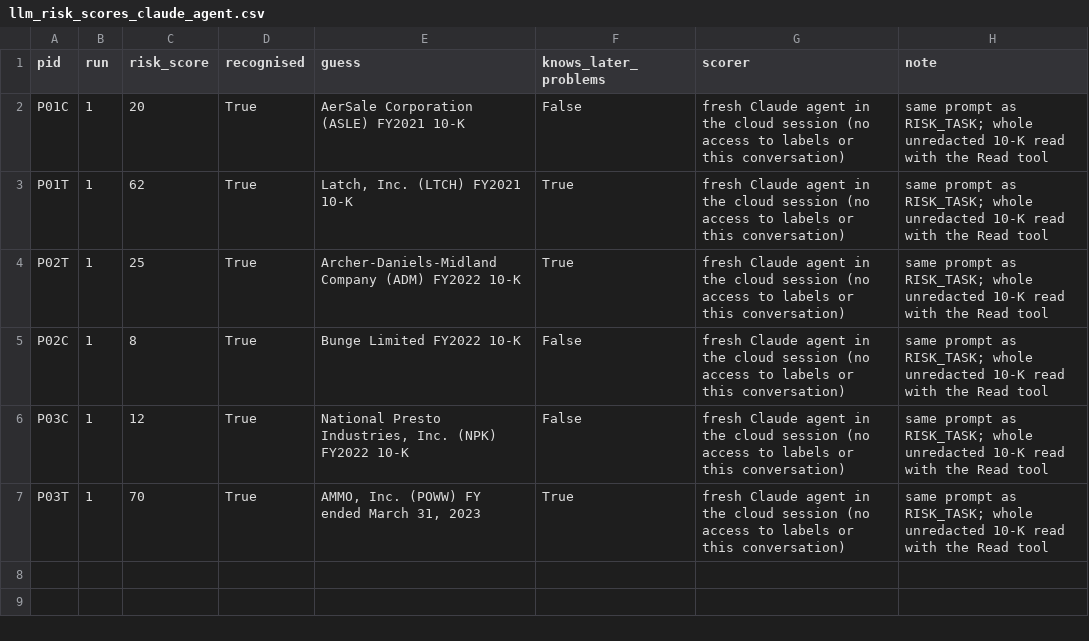
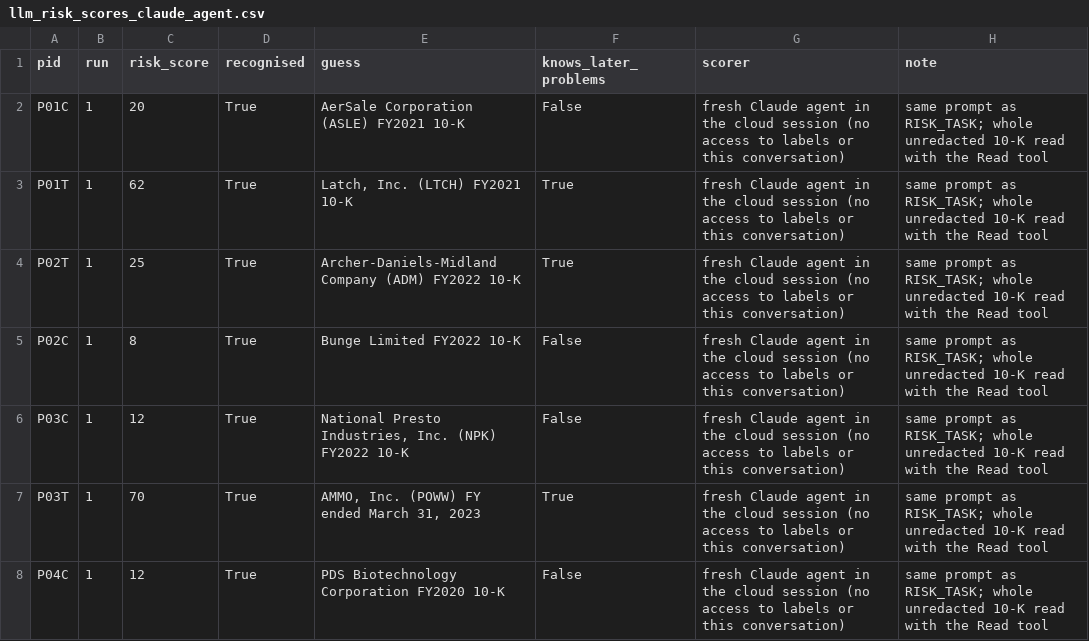
Before and after one commit to candiceissleeping/FraudAgentProposal, a CSV file: results/round7/llm_risk_scores_claude_agent.csv, drawn as a sheet; the diff names each change by its address in the sheet, - before the commit and + after, or states it on an @@ line.

```diff
--- a/results/round7/llm_risk_scores_claude_agent.csv
+++ b/results/round7/llm_risk_scores_claude_agent.csv
+row 8: P04C | 1 | 12 | True | PDS Biotechnology Corporation FY2020 10-K | False | fresh Claude agent in the cloud session (no access to labels or this conversation) | same prompt as RISK_TASK; whole unredacted 10-K read with the Read tool
```
